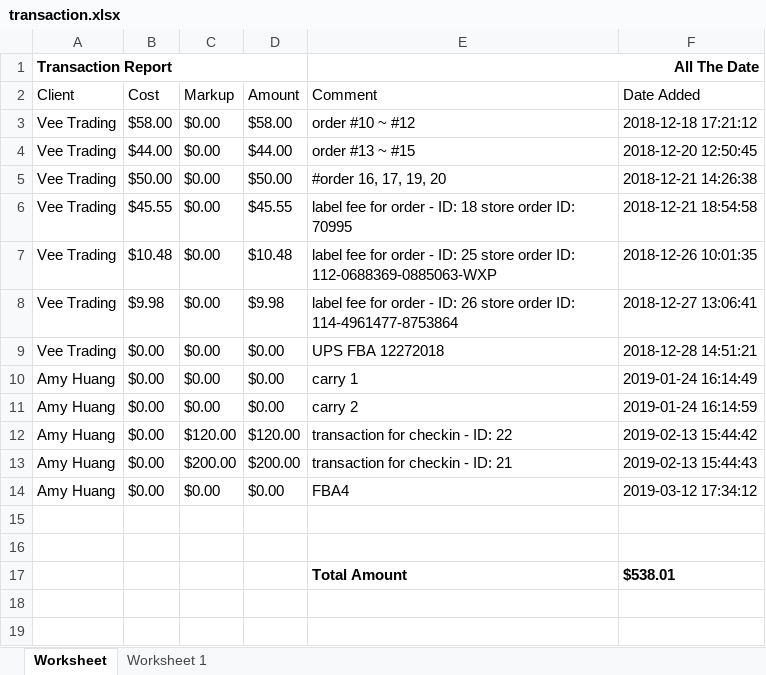
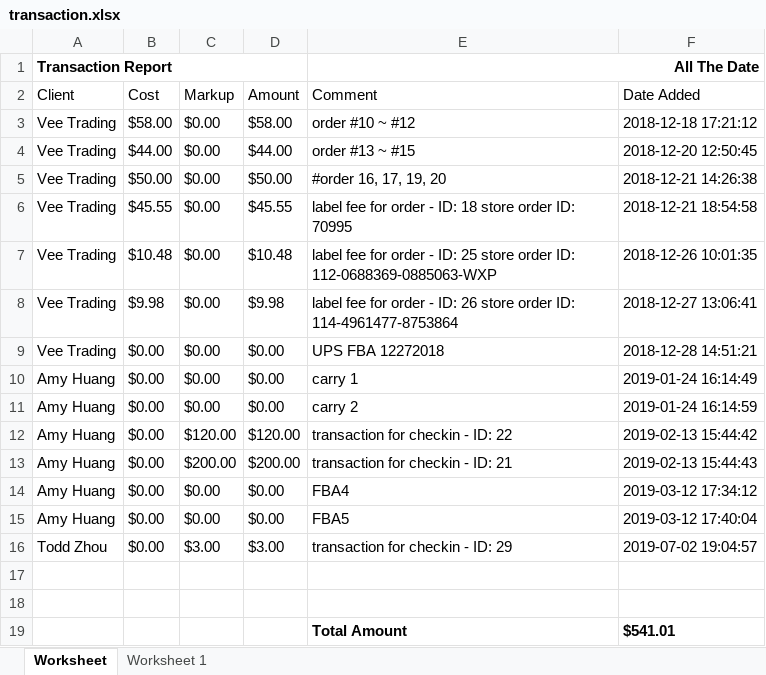
Before and after one commit to que2018/c3, an Excel workbook: admin/assets/file/export/transaction.xlsx, sheet Worksheet, drawn as a sheet; values as stored, in another font and other column widths than the file's, no borders; addresses are those after the commit; the diff names each change by its address in the sheet, - before the commit and + after, or states it on an @@ line.

```diff
--- a/admin/assets/file/export/transaction.xlsx (sheet Worksheet)
+++ b/admin/assets/file/export/transaction.xlsx (sheet Worksheet)
+row 15: Amy Huang | $0.00 | $0.00 | $0.00 | FBA5 | 2019-03-12 17:40:04
+row 16: Todd Zhou | $0.00 | $3.00 | $3.00 | transaction for checkin - ID: 29 | 2019-07-02 19:04:57
-F19 (Date Added): $538.01
+F19 (Date Added): $541.01
```
Also changed, not shown: admin/assets/file/export/checkin.xlsx, admin/assets/file/export/checkout.xlsx, 49 other files.
